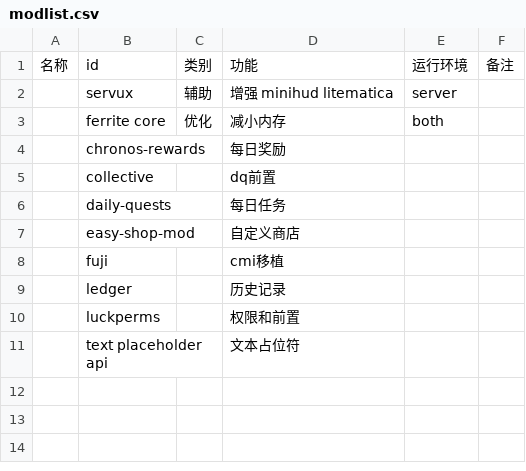
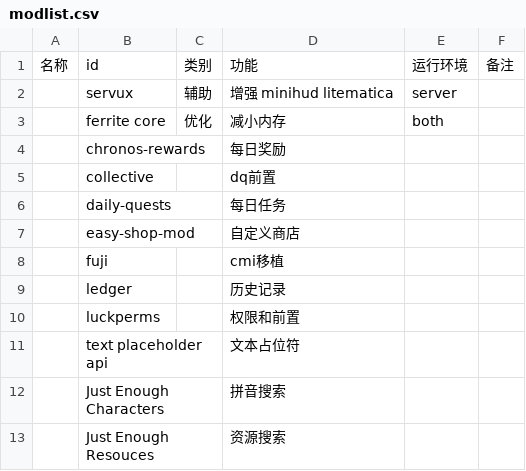
Before and after one commit to SJMC-Dev/SMP3-modpack, a CSV file: modlist.csv, drawn as a sheet.

```diff
--- a/modlist.csv
+++ b/modlist.csv
@@ -11 +11,3 @@
 ,text placeholder api,,文本占位符,,
+,Just Enough Characters,,拼音搜索,,
+,Just Enough Resouces,,资源搜索,,
```
Also changed, not shown: 2 other files.
